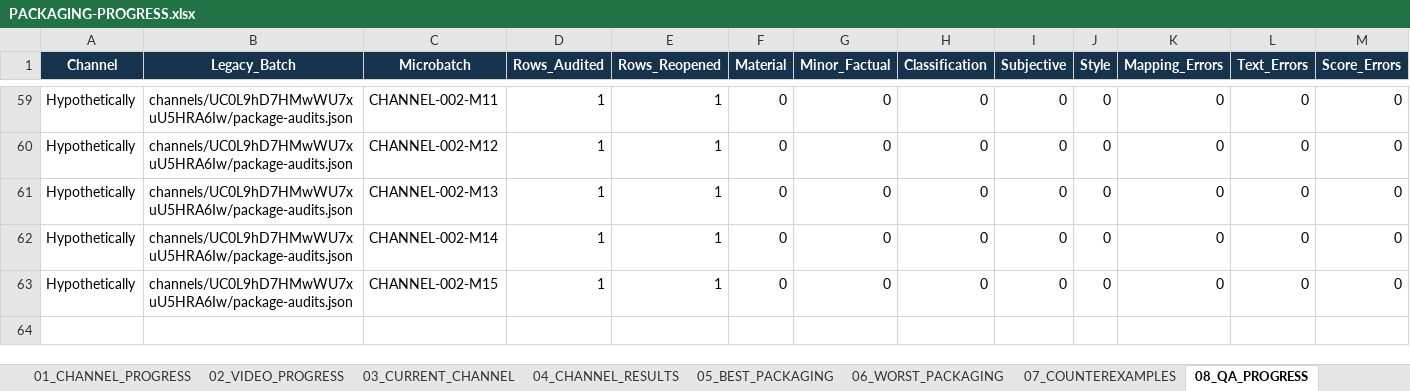
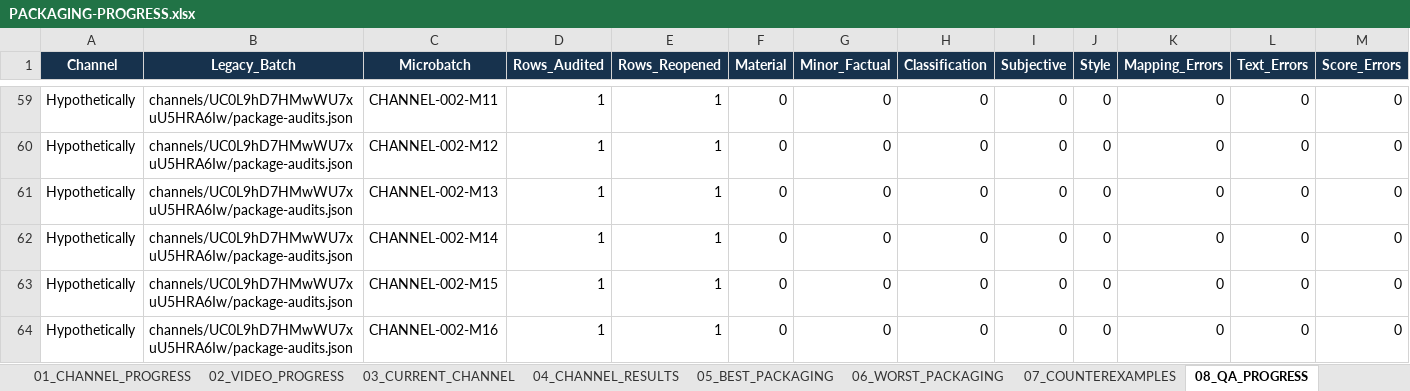
Before and after one commit to ghilmanITM360/youtube-intelligence-os, an Excel workbook: docs/research/thumbnail-forensics-2026-10-02/PACKAGING-PROGRESS.xlsx, sheet 08_QA_PROGRESS, drawn as a sheet; only a part is shown, gaps mark what is left out; values as stored, in another font and other column widths than the file's, no borders; table styles not drawn; rows hold the shown columns only; the diff names each change by its address in the sheet, - before the commit and + after, or states it on an @@ line.

```diff
--- a/docs/research/thumbnail-forensics-2026-10-02/PACKAGING-PROGRESS.xlsx (sheet 08_QA_PROGRESS)
+++ b/docs/research/thumbnail-forensics-2026-10-02/PACKAGING-PROGRESS.xlsx (sheet 08_QA_PROGRESS)
+row 64: Hypothetically | channels/UC0L9hD7HMwWU7xuU5HRA6Iw/package-audits.json | CHANNEL-002-M16 | 1 | 1 | 0 | 0 | 0 | 0 | 0 | 0 | 0 | 0
```
Also changed, not shown: sheet 03_CURRENT_CHANNEL, sheet 00_DASHBOARD, sheet 09_GIT_CHECKPOINTS, sheet 02_VIDEO_PROGRESS, sheet 01_CHANNEL_PROGRESS, 17 other files.
